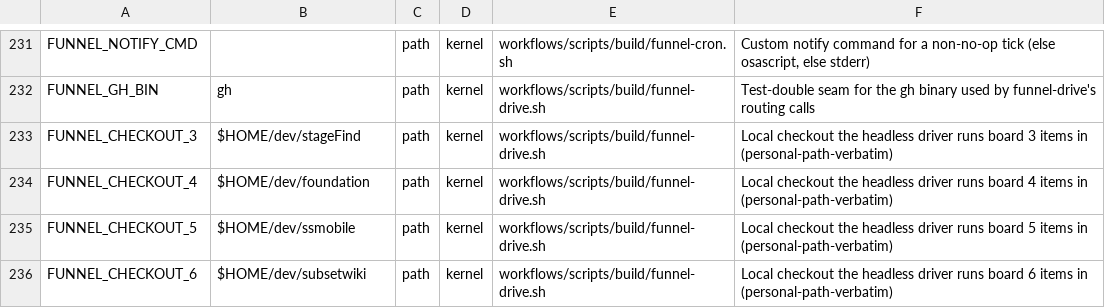
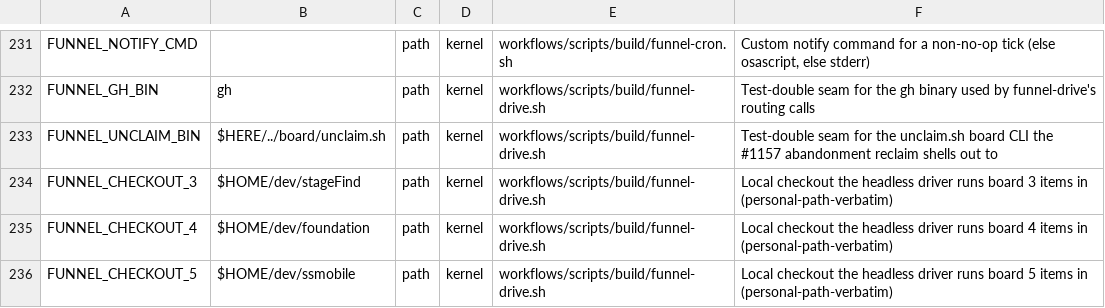
Before and after one commit to Towheads/temperloop, a TSV file: workflows/scripts/config/knob-registry.tsv, drawn as a sheet; only a part is shown, gaps mark what is left out; the shorter side is filled out with more unchanged rows.

```diff
--- a/workflows/scripts/config/knob-registry.tsv
+++ b/workflows/scripts/config/knob-registry.tsv
@@ -232,2 +232,3 @@ FUNNEL_NOTIFY_CMD		path	kernel	workflows/scripts/build/funnel-cron.sh	Custom not
 FUNNEL_GH_BIN	gh	path	kernel	workflows/scripts/build/funnel-drive.sh	Test-double seam for the gh binary used by funnel-drive's routing calls
+FUNNEL_UNCLAIM_BIN	$HERE/../board/unclaim.sh	path	kernel	workflows/scripts/build/funnel-drive.sh	Test-double seam for the unclaim.sh board CLI the #1157 abandonment reclaim shells out to
 FUNNEL_CHECKOUT_3	$HOME/dev/stageFind	path	kernel	workflows/scripts/build/funnel-drive.sh	Local checkout the headless driver runs board 3 items in (personal-path-verbatim)
```
Also changed, not shown: 5 other files.
